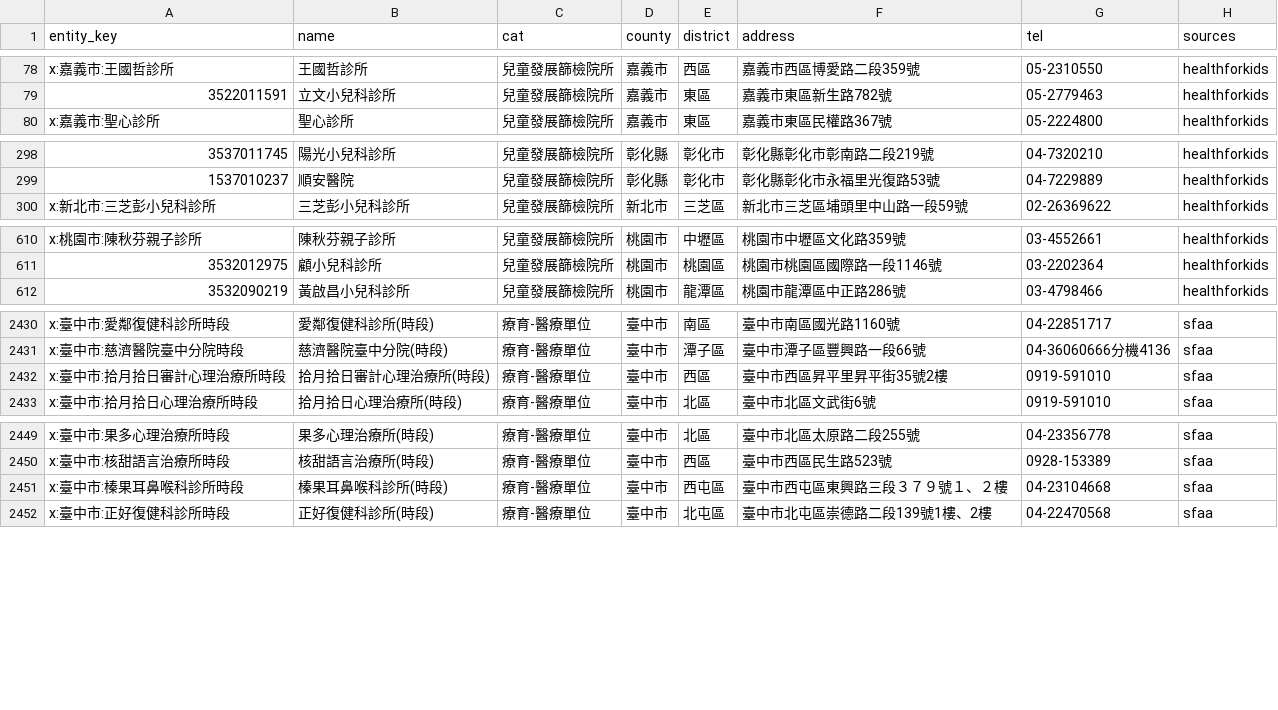
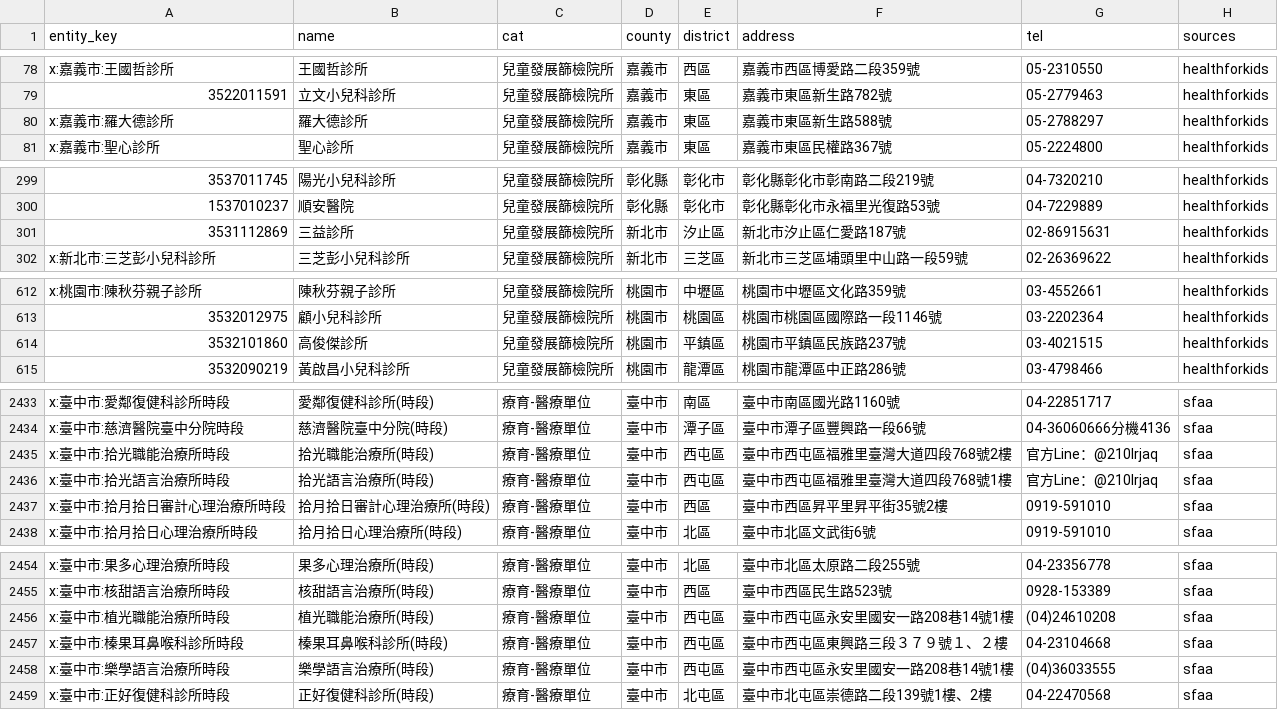
Before and after one commit to LightChang/bansik.tw, a CSV file: research/entity_prev.csv, drawn as a sheet; only a part is shown, gaps mark what is left out; the diff covers the shown part only; the diff names each change by its address in the sheet, - before the commit and + after, or states it on an @@ line.

```diff
--- a/research/entity_prev.csv
+++ b/research/entity_prev.csv
+row 80: x:嘉義市:羅大德診所 | 羅大德診所 | 兒童發展篩檢院所 | 嘉義市 | 東區 | 嘉義市東區新生路588號 | 05-2788297 | healthforkids
+row 301: 3531112869 | 三益診所 | 兒童發展篩檢院所 | 新北市 | 汐止區 | 新北市汐止區仁愛路187號 | 02-86915631 | healthforkids
+row 614: 3532101860 | 高俊傑診所 | 兒童發展篩檢院所 | 桃園市 | 平鎮區 | 桃園市平鎮區民族路237號 | 03-4021515 | healthforkids
+row 2435: x:臺中市:拾光職能治療所時段 | 拾光職能治療所(時段) | 療育-醫療單位 | 臺中市 | 西屯區 | 臺中市西屯區福雅里臺灣大道四段768號2樓 | 官方Line：@210lrjaq | sfaa
+row 2436: x:臺中市:拾光語言治療所時段 | 拾光語言治療所(時段) | 療育-醫療單位 | 臺中市 | 西屯區 | 臺中市西屯區福雅里臺灣大道四段768號1樓 | 官方Line：@210lrjaq | sfaa
+row 2456: x:臺中市:植光職能治療所時段 | 植光職能治療所(時段) | 療育-醫療單位 | 臺中市 | 西屯區 | 臺中市西屯區永安里國安一路208巷14號1樓 | (04)24610208 | sfaa
+row 2458: x:臺中市:樂學語言治療所時段 | 樂學語言治療所(時段) | 療育-醫療單位 | 臺中市 | 西屯區 | 臺中市西屯區永安里國安一路208巷14號1樓 | (04)36033555 | sfaa
```
Also changed, not shown: 4 added rows, 3 removed rows and 3 edited cells elsewhere in this file, 29 other files.
